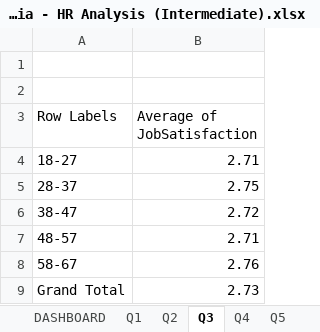
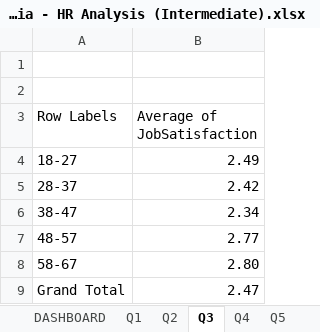
Before and after one commit to Anshi1102/HR-Analytics---Adecco-India, an Excel workbook: Adecco India - HR Analysis (Intermediate).xlsx, sheet Q3, drawn as a sheet; values as stored, in another font and other column widths than the file's, no borders; charts and pictures not drawn; the diff names each change by its address in the sheet, - before the commit and + after, or states it on an @@ line.

```diff
--- a/Adecco India - HR Analysis (Intermediate).xlsx (sheet Q3)
+++ b/Adecco India - HR Analysis (Intermediate).xlsx (sheet Q3)
-B4 (Average of JobSatisfaction): 2.71
+B4 (Average of JobSatisfaction): 2.49
-B5 (Average of JobSatisfaction): 2.75
+B5 (Average of JobSatisfaction): 2.42
-B6 (Average of JobSatisfaction): 2.72
+B6 (Average of JobSatisfaction): 2.34
-B7 (Average of JobSatisfaction): 2.71
+B7 (Average of JobSatisfaction): 2.77
-B8 (Average of JobSatisfaction): 2.76
+B8 (Average of JobSatisfaction): 2.80
-B9 (Average of JobSatisfaction): 2.73
+B9 (Average of JobSatisfaction): 2.47
```
Also changed, not shown: sheet Q10, sheet Q1, sheet Q9, sheet Q6, sheet Q8, charts or pictures, Adecco India - HR Analysis (Basic).xlsx.
